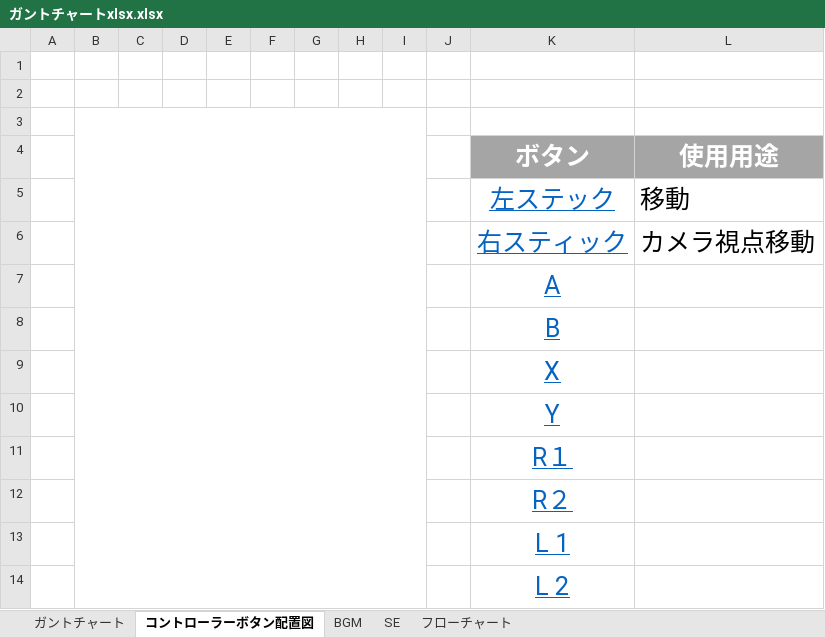
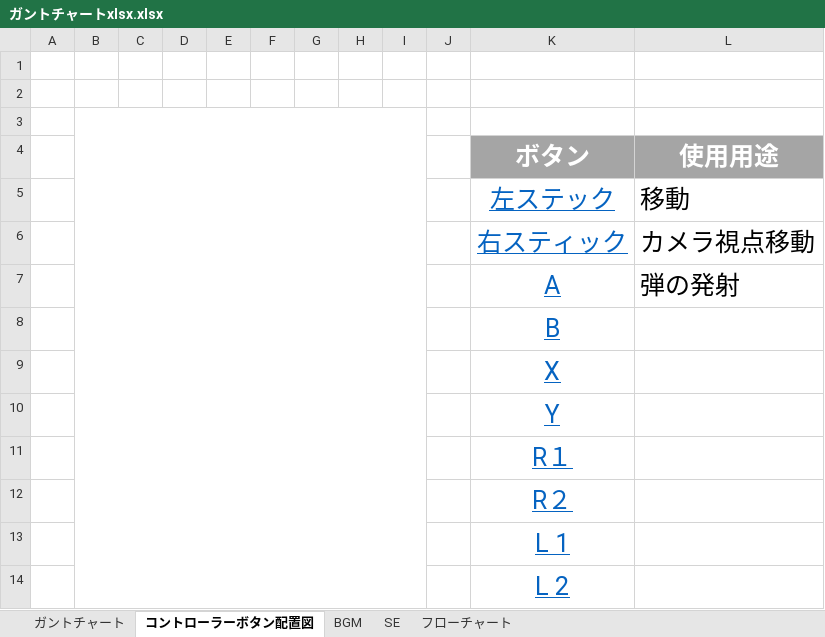
Before and after one commit to ayanokudo/okashi_222, an Excel workbook: schedule/ガントチャートxlsx.xlsx, sheet コントローラーボタン配置図, drawn as a sheet; values as stored, in another font and other column widths than the file's, no borders; charts and pictures not drawn; the diff names each change by its address in the sheet, - before the commit and + after, or states it on an @@ line.

```diff
--- a/schedule/ガントチャートxlsx.xlsx (sheet コントローラーボタン配置図)
+++ b/schedule/ガントチャートxlsx.xlsx (sheet コントローラーボタン配置図)
-L7 (使用用途): (empty)
+L7 (使用用途): 弾の発射
```
Also changed, not shown: sheet ガントチャート.
